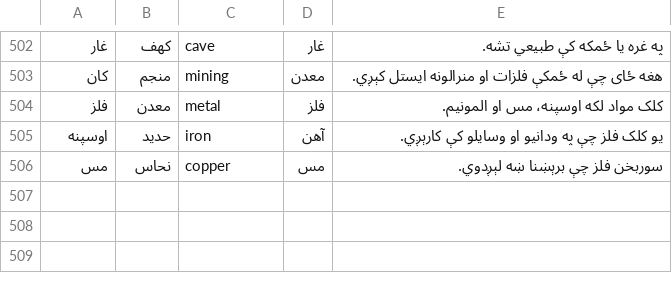
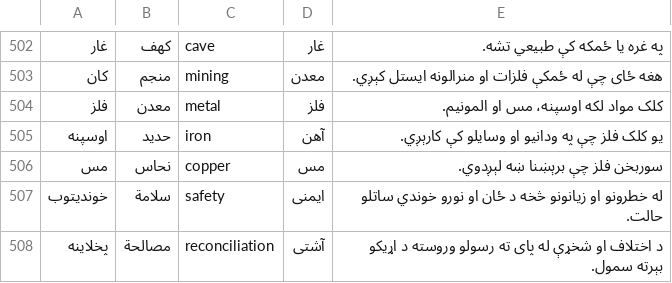
Before and after one commit to manwaruddin3378-art/Sharafzai-Keyboard-2026, a TSV file: app/src/main/assets/dictionary_seed.tsv, drawn as a sheet; only a part is shown, gaps mark what is left out.

Commit message:
Complete 500+ unique entries per language in offline dictionary seed

```diff
--- a/app/src/main/assets/dictionary_seed.tsv
+++ b/app/src/main/assets/dictionary_seed.tsv
@@ -506 +506,3 @@
 مس|نحاس|copper|مس|سوربخن فلز چې برېښنا ښه لېږدوي.
+خوندیتوب|سلامة|safety|ایمنی|له خطرونو او زیانونو څخه د ځان او نورو خوندي ساتلو حالت.
+پخلاینه|مصالحة|reconciliation|آشتی|د اختلاف او شخړې له پای ته رسولو وروسته د اړیکو بېرته سمول.
```
